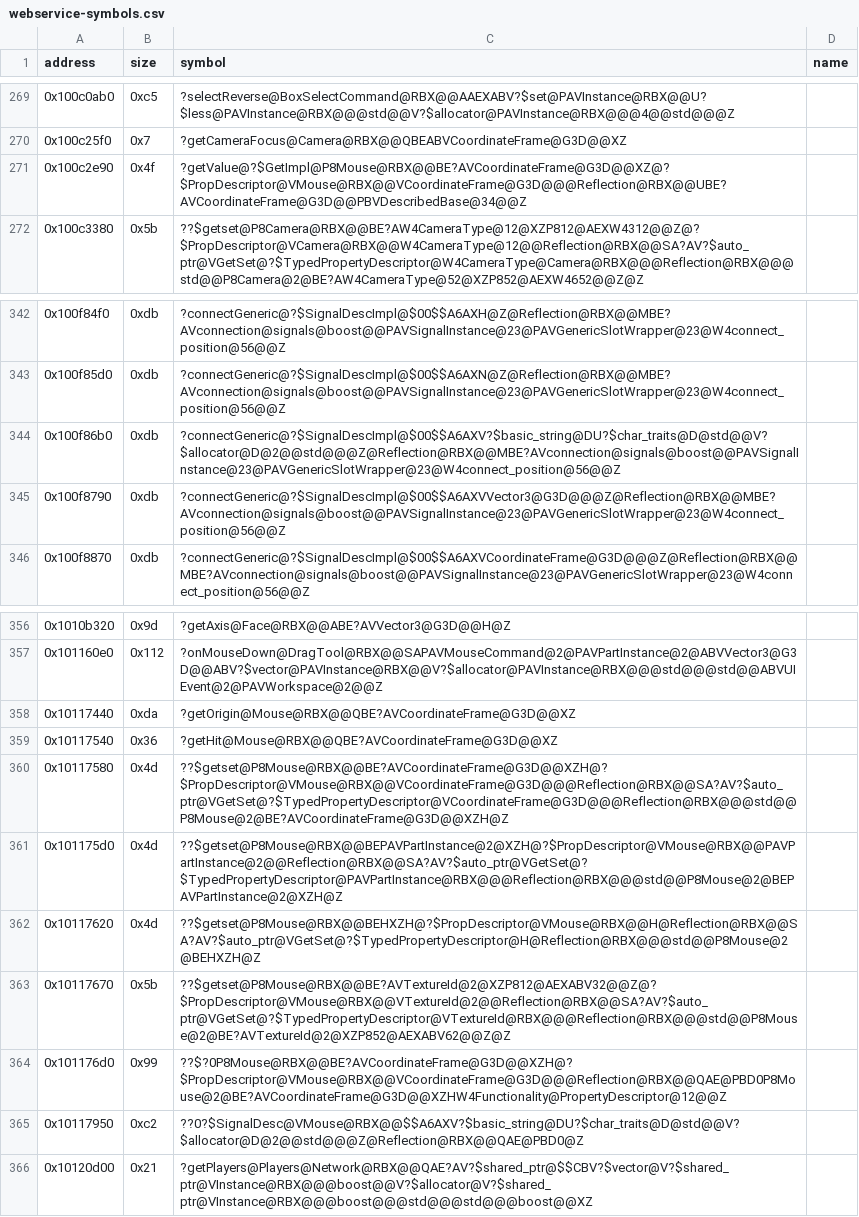
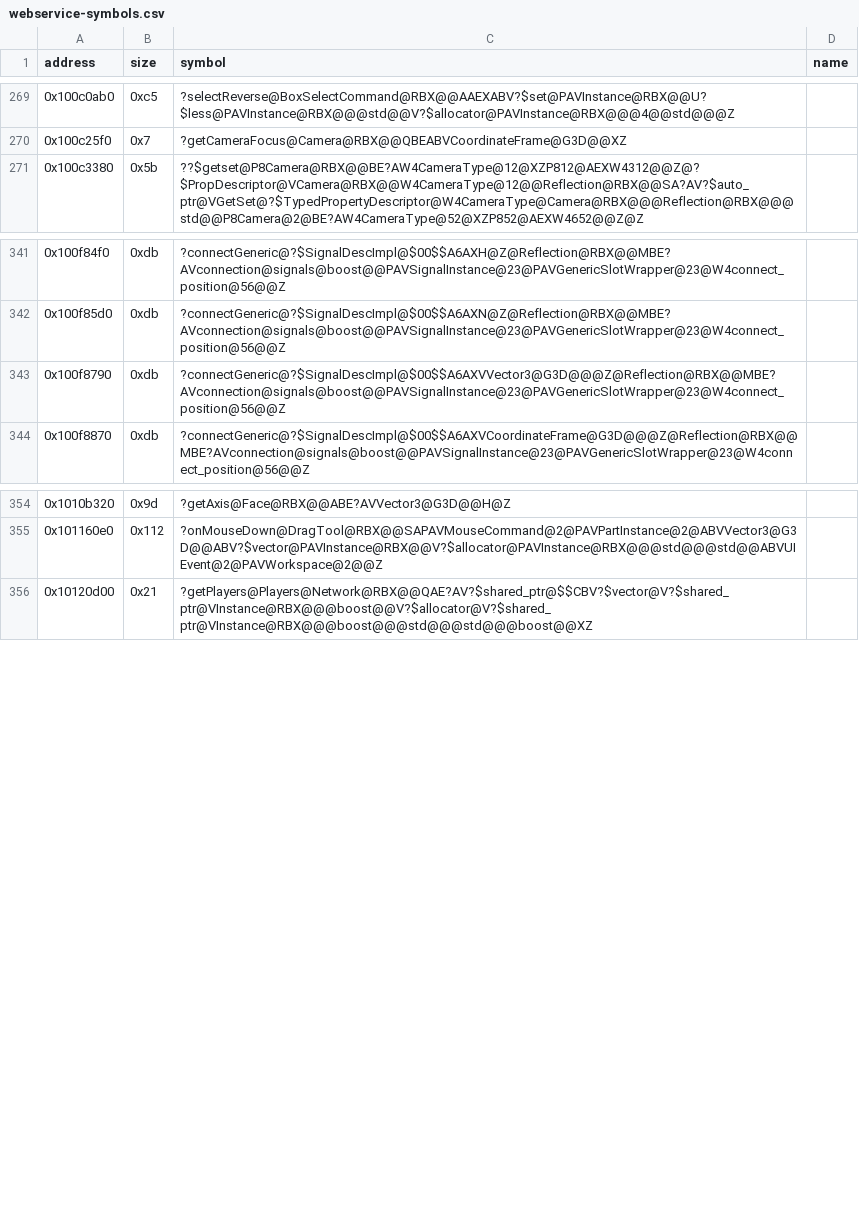
Before and after one commit to Asphaltian/OpenRBX, a CSV file: reccmp/webservice-symbols.csv, drawn as a sheet; only a part is shown, gaps mark what is left out; the diff names each change by its address in the sheet, - before the commit and + after, or states it on an @@ line.

```diff
--- a/reccmp/webservice-symbols.csv
+++ b/reccmp/webservice-symbols.csv
-row 271: 0x100c2e90 | 0x4f | ?getValue@?$GetImpl@P8Mouse@RBX@@BE?AVCoordinateFrame@G3D@@XZ@?$PropDescriptor@VMouse@RBX@@VCoordinateFrame@G3D@@@Reflection@RBX@@UBE?AVCoordinateFrame@G3D@@PBVDescribedBase@34@@Z
-row 344: 0x100f86b0 | 0xdb | ?connectGeneric@?$SignalDescImpl@$00$$A6AXV?$basic_string@DU?$char_traits@D@std@@V?$allocator@D@2@@std@@@Z@Reflection@RBX@@MBE?AVconnection@signals@boost@@PAVSignalInstance@23@PAVGenericSlotWrapper@23@W4connect_position@56@@Z
-row 358: 0x10117440 | 0xda | ?getOrigin@Mouse@RBX@@QBE?AVCoordinateFrame@G3D@@XZ
-row 359: 0x10117540 | 0x36 | ?getHit@Mouse@RBX@@QBE?AVCoordinateFrame@G3D@@XZ
-row 360: 0x10117580 | 0x4d | ??$getset@P8Mouse@RBX@@BE?AVCoordinateFrame@G3D@@XZH@?$PropDescriptor@VMouse@RBX@@VCoordinateFrame@G3D@@@Reflection@RBX@@SA?AV?$auto_ptr@VGetSet@?$TypedPropertyDescriptor@VCoordinateFrame@G3D@@@Reflection@RBX@@@std@@P8Mouse@2@BE?AVCoordinateFrame@G3D@@XZH@Z
-row 361: 0x101175d0 | 0x4d | ??$getset@P8Mouse@RBX@@BEPAVPartInstance@2@XZH@?$PropDescriptor@VMouse@RBX@@PAVPartInstance@2@@Reflection@RBX@@SA?AV?$auto_ptr@VGetSet@?$TypedPropertyDescriptor@PAVPartInstance@RBX@@@Reflection@RBX@@@std@@P8Mouse@2@BEPAVPartInstance@2@XZH@Z
-row 362: 0x10117620 | 0x4d | ??$getset@P8Mouse@RBX@@BEHXZH@?$PropDescriptor@VMouse@RBX@@H@Reflection@RBX@@SA?AV?$auto_ptr@VGetSet@?$TypedPropertyDescriptor@H@Reflection@RBX@@@std@@P8Mouse@2@BEHXZH@Z
-row 363: 0x10117670 | 0x5b | ??$getset@P8Mouse@RBX@@BE?AVTextureId@2@XZP812@AEXABV32@@Z@?$PropDescriptor@VMouse@RBX@@VTextureId@2@@Reflection@RBX@@SA?AV?$auto_ptr@VGetSet@?$TypedPropertyDescriptor@VTextureId@RBX@@@Reflection@RBX@@@std@@P8Mouse@2@BE?AVTextureId@2@XZP852@AEXABV62@@Z@Z
-row 364: 0x101176d0 | 0x99 | ??$?0P8Mouse@RBX@@BE?AVCoordinateFrame@G3D@@XZH@?$PropDescriptor@VMouse@RBX@@VCoordinateFrame@G3D@@@Reflection@RBX@@QAE@PBD0P8Mouse@2@BE?AVCoordinateFrame@G3D@@XZHW4Functionality@PropertyDescriptor@12@@Z
-row 365: 0x10117950 | 0xc2 | ??0?$SignalDesc@VMouse@RBX@@$$A6AXV?$basic_string@DU?$char_traits@D@std@@V?$allocator@D@2@@std@@@Z@Reflection@RBX@@QAE@PBD0@Z
```
Also changed, not shown: reccmp/webservice-globals.csv, reccmp/webservice-synthetic.csv, 10 other files.
